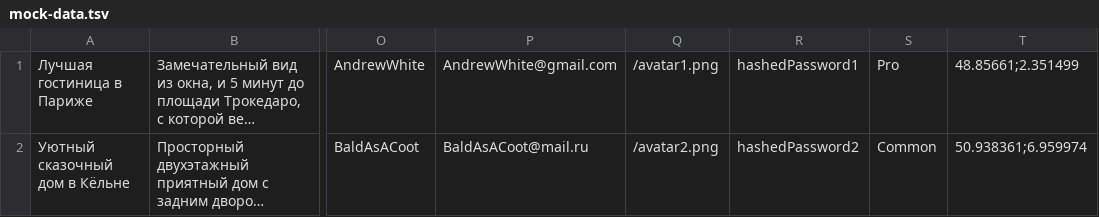
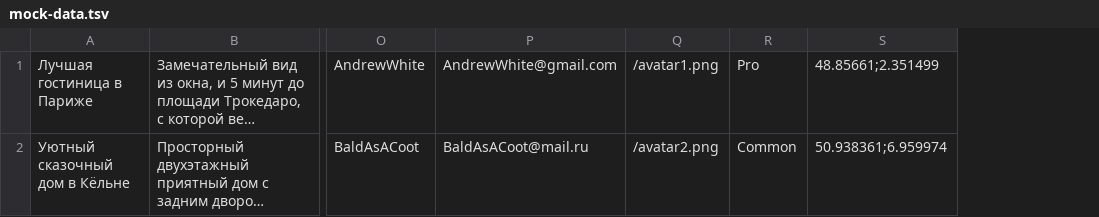
Before and after one commit to htmlacademy-univer-nodejs-1/2033367-six-cities-3, a TSV file: mocks/mock-data.tsv, drawn as a sheet; only a part is shown, gaps mark what is left out; long unchanged cells end in …; the diff names each change by its address in the sheet, - before the commit and + after, or states it on an @@ line.

```diff
--- a/mocks/mock-data.tsv
+++ b/mocks/mock-data.tsv
-column R, rows 1-2: hashedPassword1 | hashedPassword2
```
Also changed, not shown: 6 other files.
